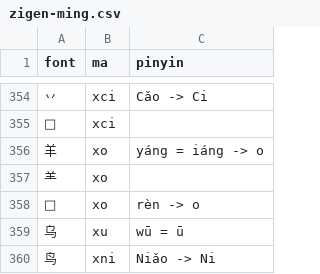
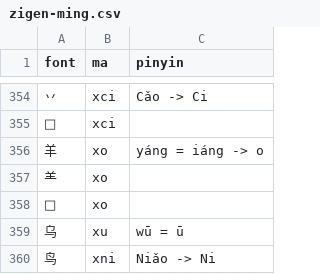
Before and after one commit to forfudan/yu, a CSV file: src/public/zigen-ming.csv, drawn as a sheet; only a part is shown, gaps mark what is left out.

```diff
--- a/src/public/zigen-ming.csv
+++ b/src/public/zigen-ming.csv
@@ -357,3 +357,3 @@ font,ma,pinyin
 ⺷,xo,
-,xo,rèn -> o
+,xo,
 乌,xu,wū = ū
```
Also changed, not shown: 4 other files.
